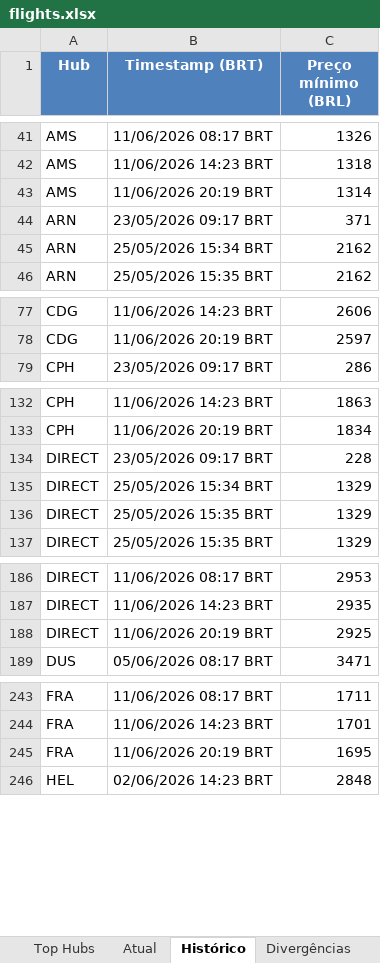
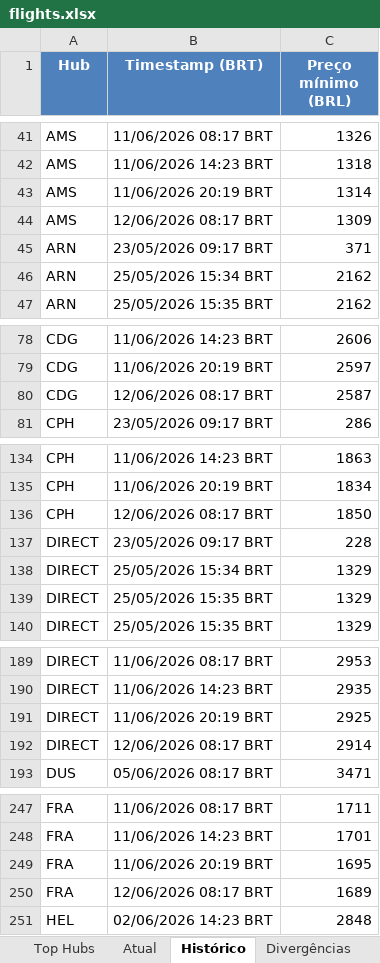
Before and after one commit to VoxJurTech/flight-monitor-dub-kef, an Excel workbook: docs/flights.xlsx, sheet Histórico, drawn as a sheet; only a part is shown, gaps mark what is left out; values as stored, in another font and other column widths than the file's, no borders; the diff covers the shown part only; the diff names each change by its address in the sheet, - before the commit and + after, or states it on an @@ line.

```diff
--- a/docs/flights.xlsx (sheet Histórico)
+++ b/docs/flights.xlsx (sheet Histórico)
+row 44: AMS | 12/06/2026 08:17 BRT | 1309
+row 80: CDG | 12/06/2026 08:17 BRT | 2587
+row 136: CPH | 12/06/2026 08:17 BRT | 1850
+row 192: DIRECT | 12/06/2026 08:17 BRT | 2914
+row 250: FRA | 12/06/2026 08:17 BRT | 1689
```
Also changed, not shown: 1 added row elsewhere in this sheet, sheet Top Hubs, sheet Atual, 2 other files.
